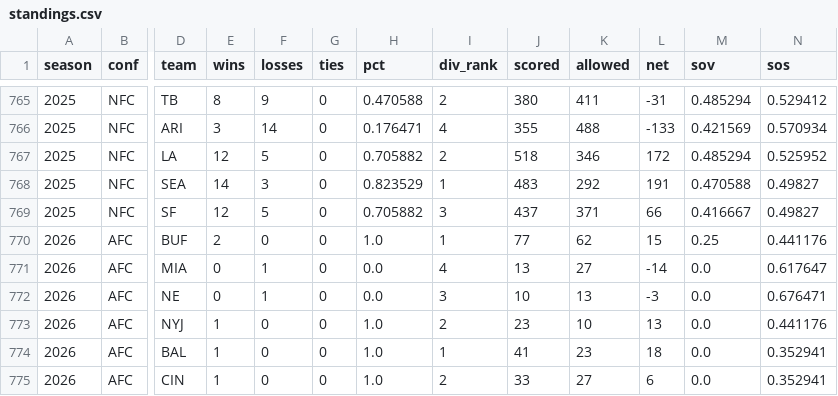
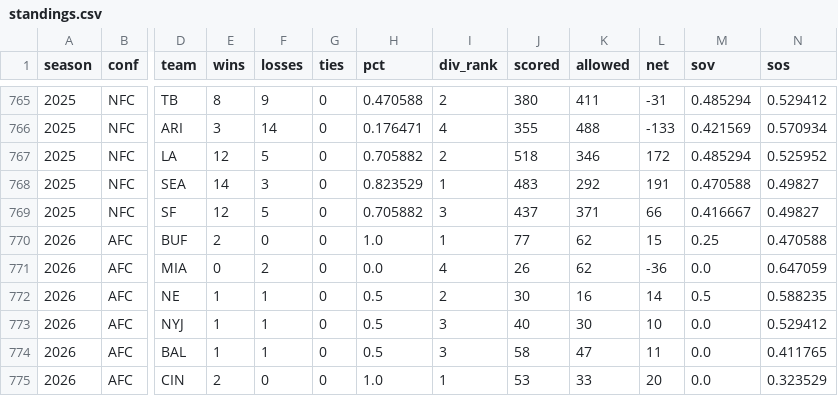
Before and after one commit to buffedlizard55-lab/NFLComp, a CSV file: data/source/standings.csv, drawn as a sheet; only a part is shown, gaps mark what is left out; the diff covers the shown part only; the diff names each change by its address in the sheet, - before the commit and + after, or states it on an @@ line.

Commit message:
Live source sync with provenance, revision audit & derived live slate (NFL 2026 W3)
Source synchronization (new engine/source_sync.py):
- Refresh the nflverse/nfldata snapshot through verified mirrors
  (git blobs API, contents API, raw.githubusercontent.com fallback),
  recording endpoint, HTTP status, retrieval timestamp, bytes and
  before/after SHA-256 per file in data/source/sync_manifest.json.
- Field-level revision classification for games.csv: postings
  (results/odds/weather) are lifecycle-INFO; revisions of filled values
  are RESULT_CORRECTED (HIGH), LINE_MOVED / QB_REASSIGNED /
  COACH_REASSIGNED (MEDIUM), environment/official/schedule (LOW).
- Persistent revision_history + acknowledged_reviews review workflow: a
  RESULT_CORRECTED against an already-settled game blocks the audit
  until its revision_id is acknowledged; nothing is re-settled silently.
- Audit promotes grouped sync events into data/irregularities.json
  (SOURCE_SYNC_PROVENANCE + SOURCE_REVISION_REVIEW checks; 33 now).

Live-slate derivation (engine/backtest_engine.py):
- derive_live_window(): earliest open REG week at/after the latest
  completed week in the latest season - the slate advances from W2 to W3
  automatically. Replaces the hardcoded week==2 for READY_TO_BET,
  open positions, summary current_week/current_week_slice.
- decision_time is the gameday point-in-time boundary; new
  signal_generated_at anchors every signal to the snapshot evidence
  horizon (as_of date), never a wall-clock constant.

Snapshot refresh 2026-09-22 (two sync cycles, both pre-kickoff):
- 15 week-2 results posted (season now 32/32 completed through W2),
  ~326 week-3 signals priced, 4 cross-book line moves, and 4 upstream
  QB reassignments (injury news) caught and logged in the register.
- Ledger: 97,218 all-time / 31,502 published paper bets; upcoming
  signals now cover all 16 week-3 games.

Pipeline, docs and CI:
- scripts/run_pipeline.py: sync step (skip with --no-sync),
  convergence loop now also regenerates docs/IRREGULARITIES.md.
- UI: slate labels derived from summary (app.js, index.html).
- Tests: 68 engine tests incl. live-window + sync diff classification
  + manifest tamper detection; UI contracts assert the derived window.
- Workflows: source_sync --check added to CI; OPERATIONAL_STATUS and
  METHODOLOGY document the protocol. Deterministic: two --no-sync runs
  byte-identical.

Co-authored-by: arena-agent <297053741+arena-agent@users.noreply.github.com>

```diff
--- a/data/source/standings.csv
+++ b/data/source/standings.csv
-N770 (sos): 0.441176
+N770 (sos): 0.470588
-F771 (losses): 1
+F771 (losses): 2
-J771 (scored): 13
+J771 (scored): 26
-K771 (allowed): 27
+K771 (allowed): 62
-L771 (net): -14
+L771 (net): -36
-N771 (sos): 0.617647
+N771 (sos): 0.647059
-E772 (wins): 0
+E772 (wins): 1
-H772 (pct): 0.0
+H772 (pct): 0.5
-I772 (div_rank): 3
+I772 (div_rank): 2
-J772 (scored): 10
+J772 (scored): 30
-K772 (allowed): 13
+K772 (allowed): 16
-L772 (net): -3
+L772 (net): 14
-M772 (sov): 0.0
+M772 (sov): 0.5
-N772 (sos): 0.676471
+N772 (sos): 0.588235
-F773:F774 (losses): 0
+F773:F774 (losses): 1
-H773:H774 (pct): 1.0
+H773:H774 (pct): 0.5
-I773 (div_rank): 2
+I773 (div_rank): 3
-J773 (scored): 23
+J773 (scored): 40
-K773 (allowed): 10
+K773 (allowed): 30
-L773 (net): 13
+L773 (net): 10
-N773 (sos): 0.441176
+N773 (sos): 0.529412
-I774 (div_rank): 1
+I774 (div_rank): 3
-J774 (scored): 41
+J774 (scored): 58
-K774 (allowed): 23
+K774 (allowed): 47
-L774 (net): 18
+L774 (net): 11
-N774 (sos): 0.352941
+N774 (sos): 0.411765
-E775 (wins): 1
+E775 (wins): 2
-I775 (div_rank): 2
+I775 (div_rank): 1
-J775 (scored): 33
+J775 (scored): 53
-K775 (allowed): 27
+K775 (allowed): 33
-L775 (net): 6
+L775 (net): 20
-N775 (sos): 0.352941
+N775 (sos): 0.323529
```
Also changed, not shown: 166 edited cells elsewhere in this file, 35 other files.
